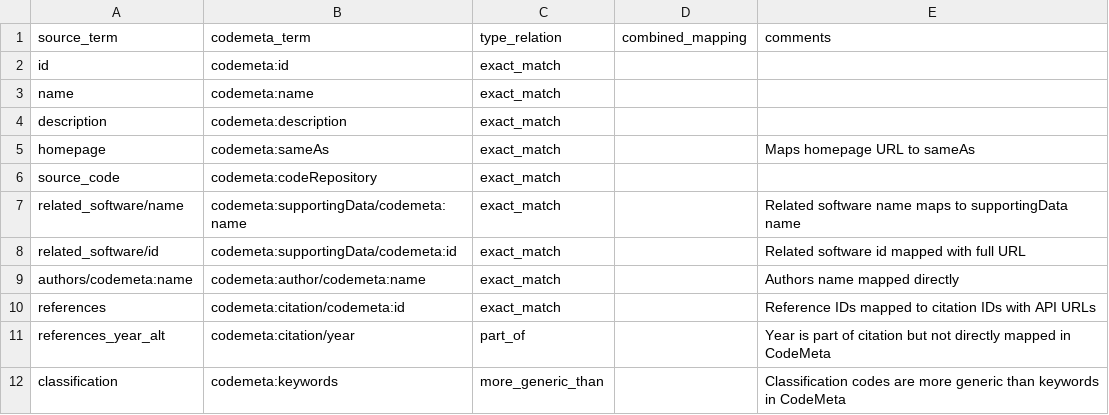
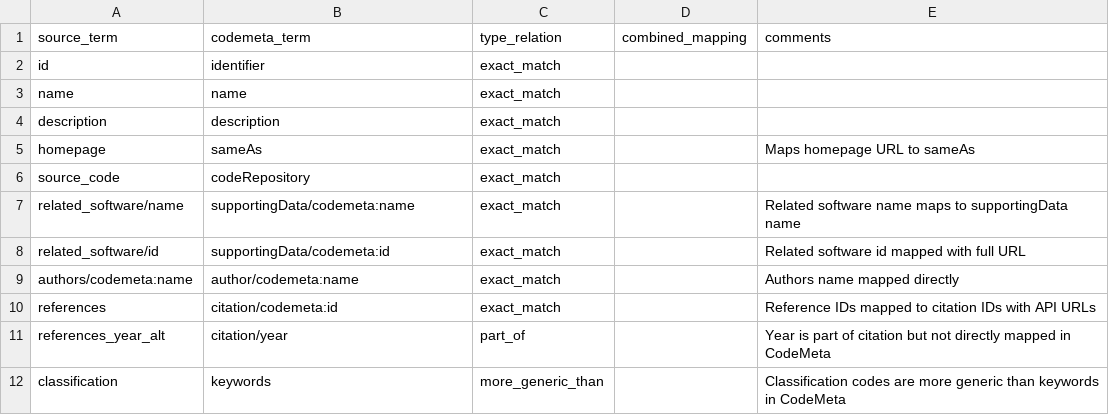
Before and after one commit to codemeta/codemeta, a CSV file: crosswalks-sssom/swmath/swmath-codemeta-mapping.csv, drawn as a sheet.

Commit message:
removing the codemeta prefix

```diff
--- a/crosswalks-sssom/swmath/swmath-codemeta-mapping.csv
+++ b/crosswalks-sssom/swmath/swmath-codemeta-mapping.csv
@@ -1,12 +1,12 @@
 source_term,codemeta_term,type_relation,combined_mapping,comments
-id,codemeta:id,exact_match,,
-name,codemeta:name,exact_match,,
-description,codemeta:description,exact_match,,
-homepage,codemeta:sameAs,exact_match,,"Maps homepage URL to sameAs"
-source_code,codemeta:codeRepository,exact_match,,
-related_software/name,codemeta:supportingData/codemeta:name,exact_match,,"Related software name maps to supportingData name"
-related_software/id,codemeta:supportingData/codemeta:id,exact_match,,"Related software id mapped with full URL"
-authors/codemeta:name,codemeta:author/codemeta:name,exact_match,,"Authors name mapped directly"
-references,codemeta:citation/codemeta:id,exact_match,,"Reference IDs mapped to citation IDs with API URLs"
-references_year_alt,codemeta:citation/year,part_of,,"Year is part of citation but not directly mapped in CodeMeta"
-classification,codemeta:keywords,more_generic_than,,"Classification codes are more generic than keywords in CodeMeta"
+id,identifier,exact_match,,
+name,name,exact_match,,
+description,description,exact_match,,
+homepage,sameAs,exact_match,,"Maps homepage URL to sameAs"
+source_code,codeRepository,exact_match,,
+related_software/name,supportingData/codemeta:name,exact_match,,"Related software name maps to supportingData name"
+related_software/id,supportingData/codemeta:id,exact_match,,"Related software id mapped with full URL"
+authors/codemeta:name,author/codemeta:name,exact_match,,"Authors name mapped directly"
+references,citation/codemeta:id,exact_match,,"Reference IDs mapped to citation IDs with API URLs"
+references_year_alt,citation/year,part_of,,"Year is part of citation but not directly mapped in CodeMeta"
+classification,keywords,more_generic_than,,"Classification codes are more generic than keywords in CodeMeta"
```
